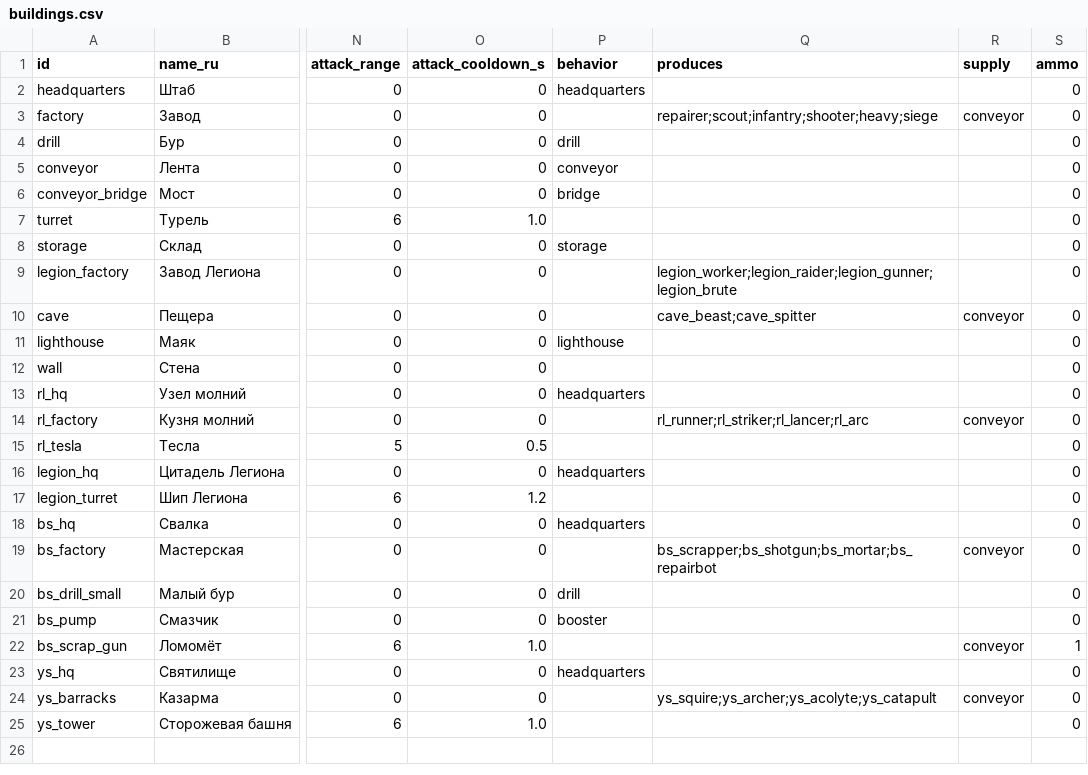
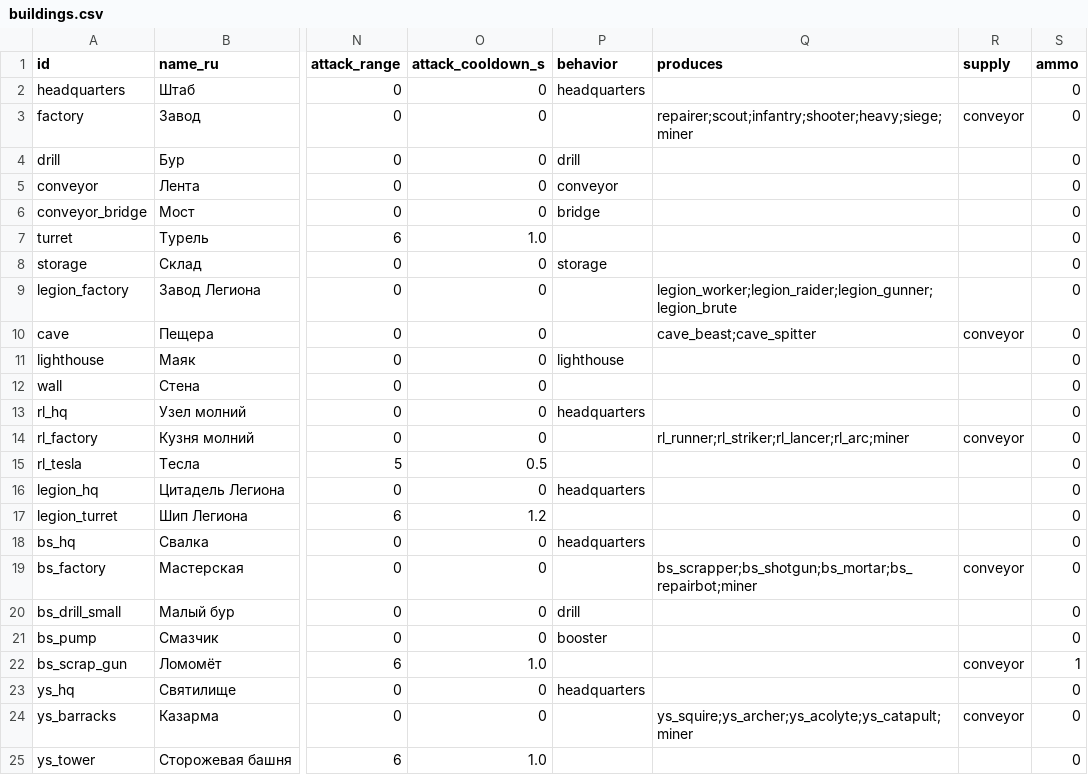
Before and after one commit to sergeykorolyov6/coop-rts, a CSV file: Docs/Design/buildings.csv, drawn as a sheet; only a part is shown, gaps mark what is left out; the diff names each change by its address in the sheet, - before the commit and + after, or states it on an @@ line.

```diff
--- a/Docs/Design/buildings.csv
+++ b/Docs/Design/buildings.csv
-Q3 (produces): repairer;scout;infantry;shooter;heavy;siege
+Q3 (produces): repairer;scout;infantry;shooter;heavy;siege;miner
-Q14 (produces): rl_runner;rl_striker;rl_lancer;rl_arc
+Q14 (produces): rl_runner;rl_striker;rl_lancer;rl_arc;miner
-Q19 (produces): bs_scrapper;bs_shotgun;bs_mortar;bs_repairbot
+Q19 (produces): bs_scrapper;bs_shotgun;bs_mortar;bs_repairbot;miner
-Q24 (produces): ys_squire;ys_archer;ys_acolyte;ys_catapult
+Q24 (produces): ys_squire;ys_archer;ys_acolyte;ys_catapult;miner
```
Also changed, not shown: Docs/Design/terrain.csv, Docs/Design/units.csv, 42 other files.
